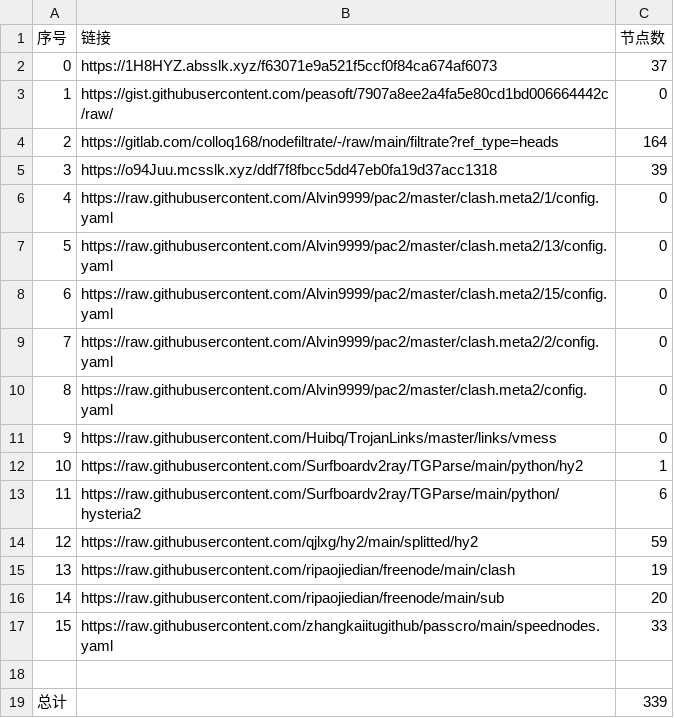
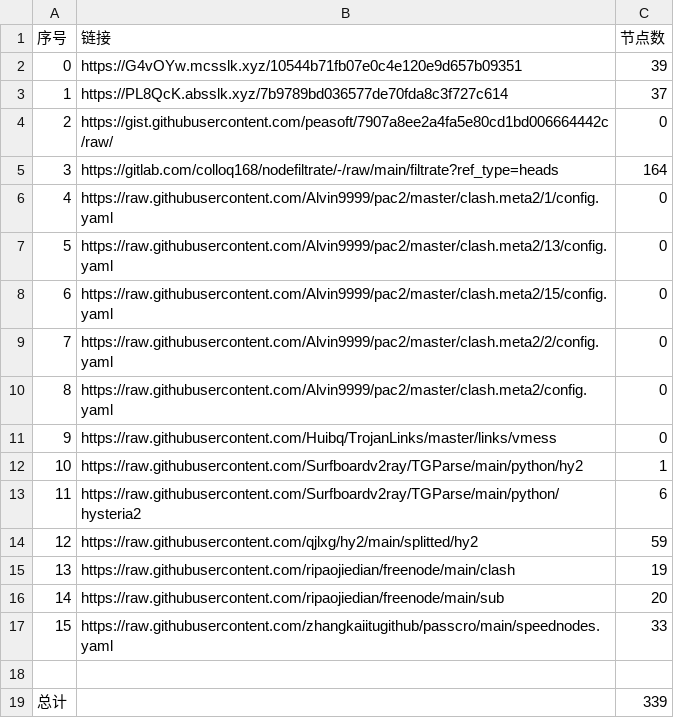
Before and after one commit to sileopro/NoMoreWalls, a CSV file: list_result.csv, drawn as a sheet; removed rows and columns are numbered as before the commit, all else as after; the diff names each change by its address in the sheet, - before the commit and + after, or states it on an @@ line.

```diff
--- a/list_result.csv
+++ b/list_result.csv
+row 2: 0 | https://G4vOYw.mcsslk.xyz/10544b71fb07e0c4e120e9d657b09351 | 39
@@ column A (序号) renumbered between rows 3 and 5 @@
-B3 (链接): https://1H8HYZ.absslk.xyz/f63071e9a521f5ccf0f84ca674af6073
+B3 (链接): https://PL8QcK.absslk.xyz/7b9789bd036577de70fda8c3f727c614
-row 5: 3 | https://o94Juu.mcsslk.xyz/ddf7f8fbcc5dd47eb0fa19d37acc1318 | 39
```
Also changed, not shown: 28 other files.
